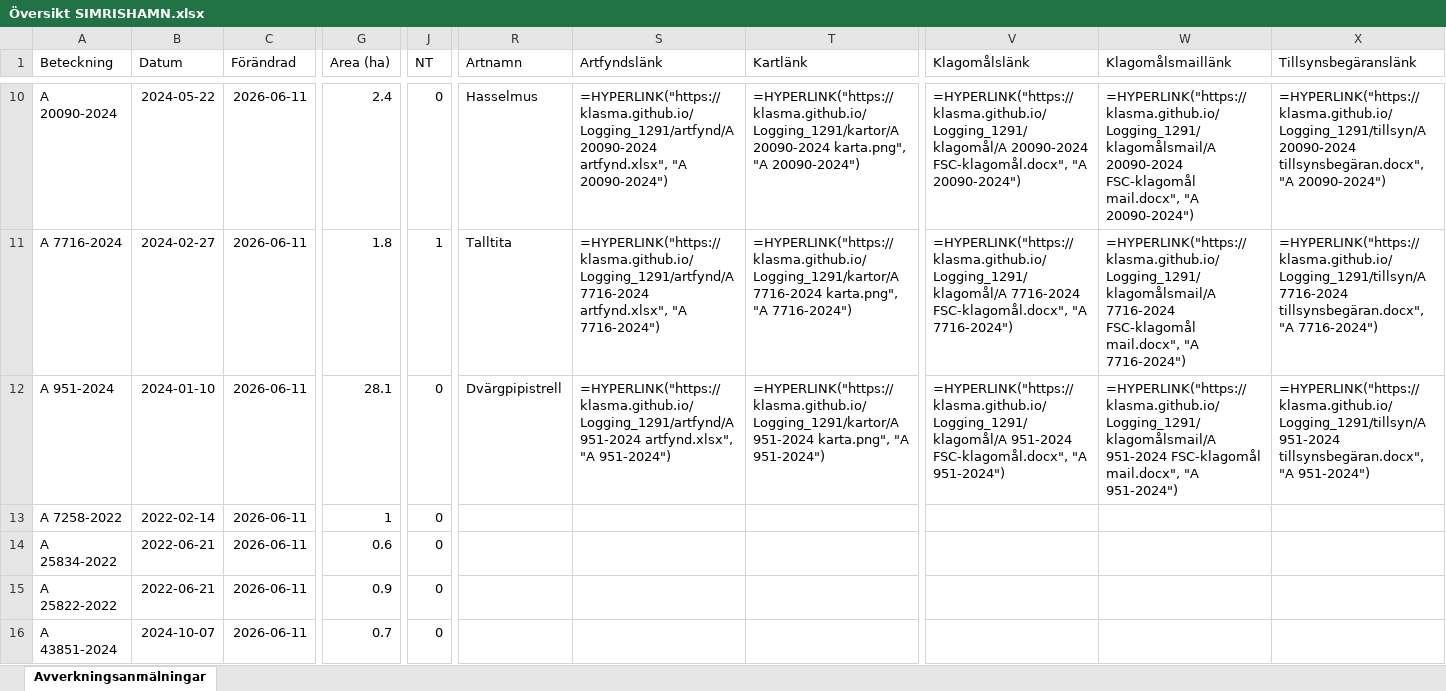
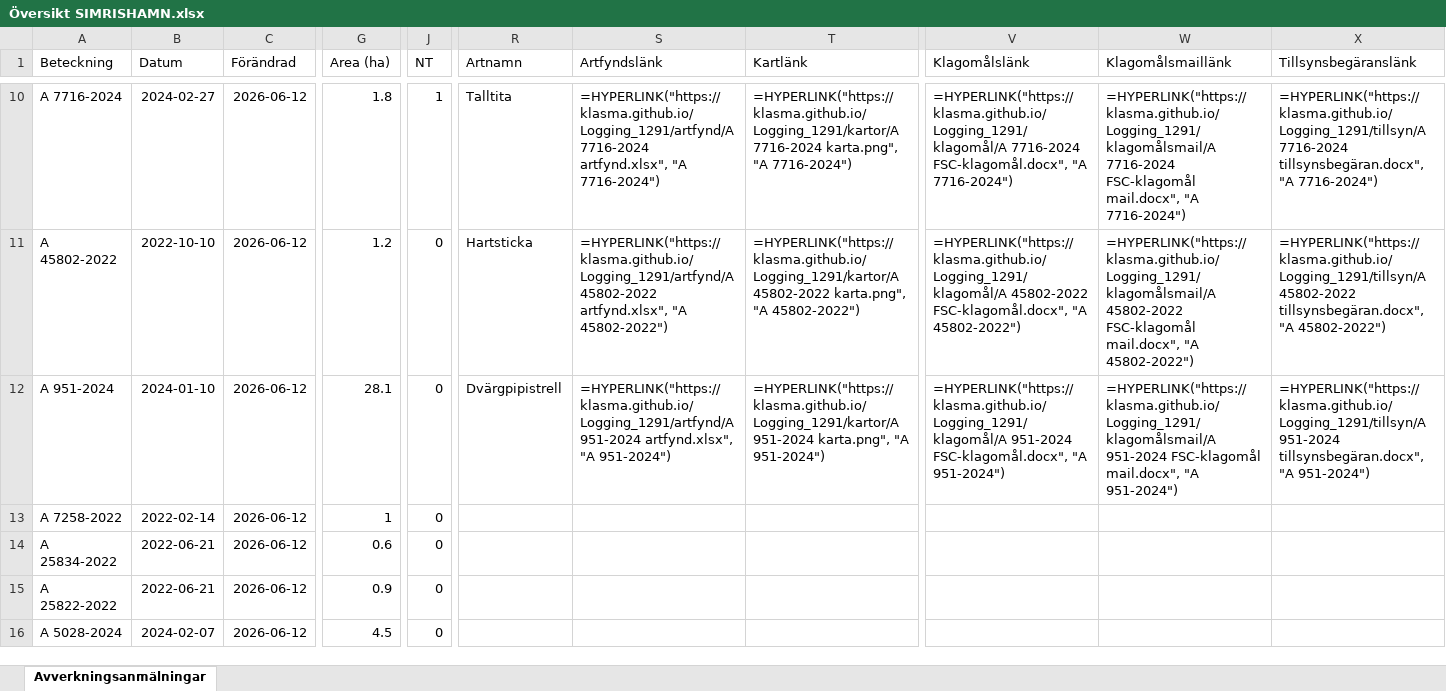
Before and after one commit to klasma/Logging_1291, an Excel workbook: Översikt SIMRISHAMN.xlsx, sheet Avverkningsanmälningar, drawn as a sheet; only a part is shown, gaps mark what is left out; values as stored, in another font and other column widths than the file's, no borders; formulas without a stored value are shown as written; the diff covers the shown part only; the diff names each change by its address in the sheet, - before the commit and + after, or states it on an @@ line.

```diff
--- a/Översikt SIMRISHAMN.xlsx (sheet Avverkningsanmälningar)
+++ b/Översikt SIMRISHAMN.xlsx (sheet Avverkningsanmälningar)
-A10 (Beteckning): A 20090-2024
+A10 (Beteckning): A 7716-2024
-B10 (Datum): 2024-05-22
+B10 (Datum): 2024-02-27
-C10:C16 (Förändrad): 2026-06-11
+C10:C16 (Förändrad): 2026-06-12
-G10 (Area (ha)): 2.4
+G10 (Area (ha)): 1.8
-J10 (NT): 0
+J10 (NT): 1
-R10 (Artnamn): Hasselmus
+R10 (Artnamn): Talltita
-S10 (Artfyndslänk): =HYPERLINK("https://klasma.github.io/Logging_1291/artfynd/A 20090-2024 artfynd.xlsx", "A 20090-2024")
+S10 (Artfyndslänk): =HYPERLINK("https://klasma.github.io/Logging_1291/artfynd/A 7716-2024 artfynd.xlsx", "A 7716-2024")
-T10 (Kartlänk): =HYPERLINK("https://klasma.github.io/Logging_1291/kartor/A 20090-2024 karta.png", "A 20090-2024")
+T10 (Kartlänk): =HYPERLINK("https://klasma.github.io/Logging_1291/kartor/A 7716-2024 karta.png", "A 7716-2024")
-V10 (Klagomålslänk): =HYPERLINK("https://klasma.github.io/Logging_1291/klagomål/A 20090-2024 FSC-klagomål.docx", "A 20090-2024")
+V10 (Klagomålslänk): =HYPERLINK("https://klasma.github.io/Logging_1291/klagomål/A 7716-2024 FSC-klagomål.docx", "A 7716-2024")
-W10 (Klagomålsmaillänk): =HYPERLINK("https://klasma.github.io/Logging_1291/klagomålsmail/A 20090-2024 FSC-klagomål mail.docx", "A 20090-2024")
+W10 (Klagomålsmaillänk): =HYPERLINK("https://klasma.github.io/Logging_1291/klagomålsmail/A 7716-2024 FSC-klagomål mail.docx", "A 7716-2024")
-X10 (Tillsynsbegäranslänk): =HYPERLINK("https://klasma.github.io/Logging_1291/tillsyn/A 20090-2024 tillsynsbegäran.docx", "A 20090-2024")
+X10 (Tillsynsbegäranslänk): =HYPERLINK("https://klasma.github.io/Logging_1291/tillsyn/A 7716-2024 tillsynsbegäran.docx", "A 7716-2024")
-A11 (Beteckning): A 7716-2024
+A11 (Beteckning): A 45802-2022
-B11 (Datum): 2024-02-27
+B11 (Datum): 2022-10-10
-G11 (Area (ha)): 1.8
+G11 (Area (ha)): 1.2
-J11 (NT): 1
+J11 (NT): 0
-R11 (Artnamn): Talltita
+R11 (Artnamn): Hartsticka
-S11 (Artfyndslänk): =HYPERLINK("https://klasma.github.io/Logging_1291/artfynd/A 7716-2024 artfynd.xlsx", "A 7716-2024")
+S11 (Artfyndslänk): =HYPERLINK("https://klasma.github.io/Logging_1291/artfynd/A 45802-2022 artfynd.xlsx", "A 45802-2022")
-T11 (Kartlänk): =HYPERLINK("https://klasma.github.io/Logging_1291/kartor/A 7716-2024 karta.png", "A 7716-2024")
+T11 (Kartlänk): =HYPERLINK("https://klasma.github.io/Logging_1291/kartor/A 45802-2022 karta.png", "A 45802-2022")
-V11 (Klagomålslänk): =HYPERLINK("https://klasma.github.io/Logging_1291/klagomål/A 7716-2024 FSC-klagomål.docx", "A 7716-2024")
+V11 (Klagomålslänk): =HYPERLINK("https://klasma.github.io/Logging_1291/klagomål/A 45802-2022 FSC-klagomål.docx", "A 45802-2022")
-W11 (Klagomålsmaillänk): =HYPERLINK("https://klasma.github.io/Logging_1291/klagomålsmail/A 7716-2024 FSC-klagomål mail.docx", "A 7716-2024")
+W11 (Klagomålsmaillänk): =HYPERLINK("https://klasma.github.io/Logging_1291/klagomålsmail/A 45802-2022 FSC-klagomål mail.docx", "A 45802-2022")
-X11 (Tillsynsbegäranslänk): =HYPERLINK("https://klasma.github.io/Logging_1291/tillsyn/A 7716-2024 tillsynsbegäran.docx", "A 7716-2024")
+X11 (Tillsynsbegäranslänk): =HYPERLINK("https://klasma.github.io/Logging_1291/tillsyn/A 45802-2022 tillsynsbegäran.docx", "A 45802-2022")
-A16 (Beteckning): A 43851-2024
+A16 (Beteckning): A 5028-2024
-B16 (Datum): 2024-10-07
+B16 (Datum): 2024-02-07
-G16 (Area (ha)): 0.7
+G16 (Area (ha)): 4.5
```
Also changed, not shown: 400 edited cells elsewhere in this sheet, artfynd/A 20090-2024 artfynd.xlsx, artfynd/A 3401-2024 artfynd.xlsx, 57 other files.
